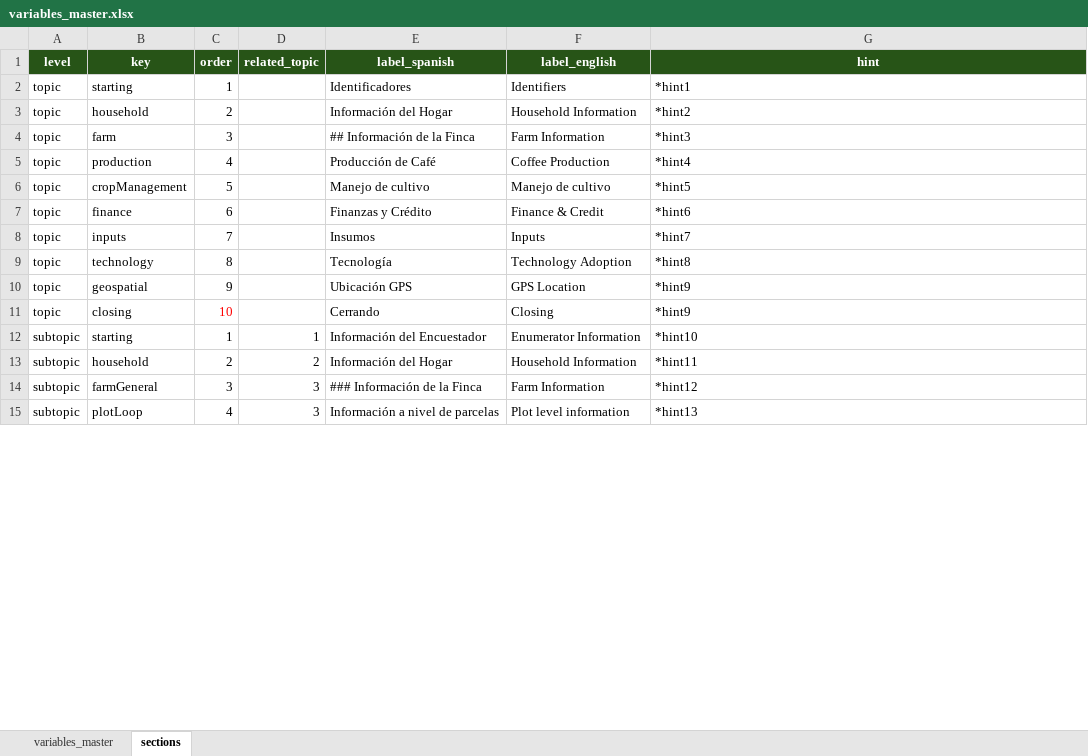
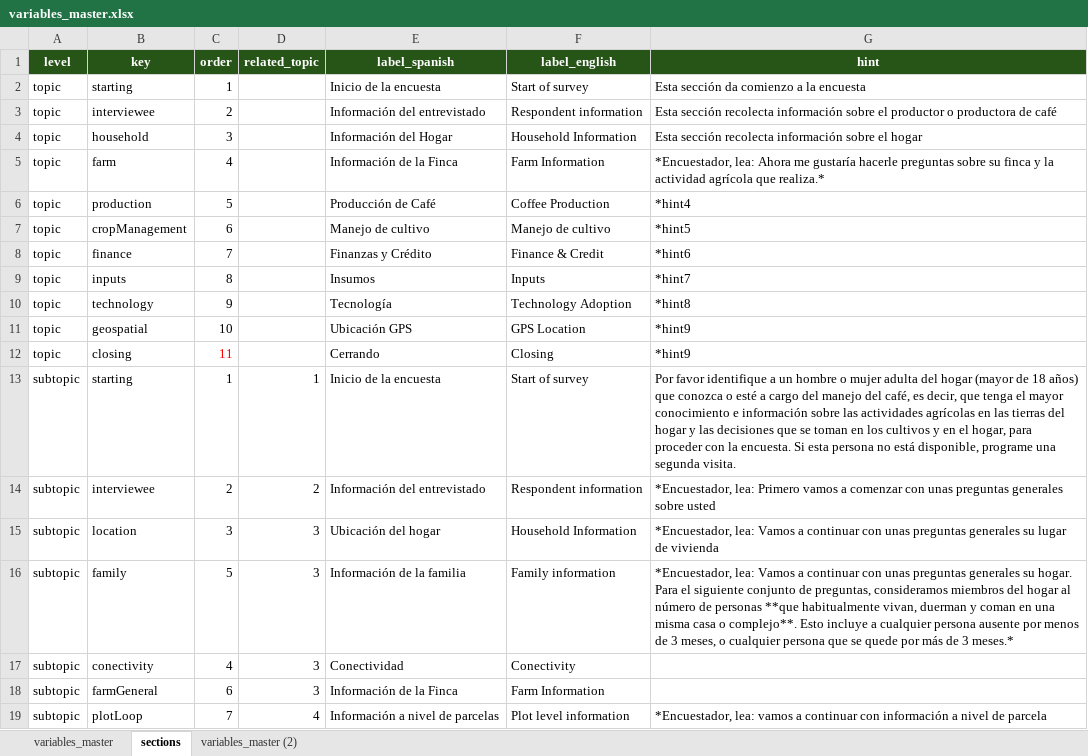
Before and after one commit to rszapatav0/surveyProcessingMethodology, an Excel workbook: dictionary/variables_master.xlsx, sheet sections, drawn as a sheet; only a part is shown; values as stored, in another font and other column widths than the file's, no borders; addresses are those after the commit; the diff covers the shown part only; the diff names each change by its address in the sheet, - before the commit and + after, or states it on an @@ line.

```diff
--- a/dictionary/variables_master.xlsx (sheet sections)
+++ b/dictionary/variables_master.xlsx (sheet sections)
+sheet tab: variables_master (2)
-E2 (label_spanish): Identificadores
+E2 (label_spanish): Inicio de la encuesta
-F2 (label_english): Identifiers
+F2 (label_english): Start of survey
-G2 (hint): *hint1
+G2 (hint): Esta sección da comienzo a la encuesta
+row 3: topic | interviewee | 2 |  | Información del entrevistado | Respondent information | Esta sección recolecta información sobre el productor o productora de café
-C4 (order): 2
+C4 (order): 3
-G4 (hint): *hint2
+G4 (hint): Esta sección recolecta información sobre el hogar
-C5 (order): 3
+C5 (order): 4
-E5 (label_spanish): ## Información de la Finca
+E5 (label_spanish): Información de la Finca
-G5 (hint): *hint3
+G5 (hint): *Encuestador, lea: Ahora me gustaría hacerle preguntas sobre su finca y la actividad agrícola que realiza.*
-C6 (order): 4
+C6 (order): 5
-C7 (order): 5
+C7 (order): 6
-C8 (order): 6
+C8 (order): 7
-C9 (order): 7
+C9 (order): 8
-C10 (order): 8
+C10 (order): 9
-C11 (order): 9
+C11 (order): 10
-C12 (order): 10
+C12 (order): 11
-E13 (label_spanish): Información del Encuestador
+E13 (label_spanish): Inicio de la encuesta
-F13 (label_english): Enumerator Information
+F13 (label_english): Start of survey
-G13 (hint): *hint10
+G13 (hint): Por favor identifique a un hombre o mujer adulta del hogar (mayor de 18 años) que conozca o esté a cargo del manejo del café, es decir, que tenga el mayor conocimiento e información sobre las actividades agrícolas en las tierras del hogar y las decisiones que se toman en los cultivos y en el hogar, para proceder con la encuesta. Si esta persona no está disponible, programe una segunda visita.
-B14 (key): household
+B14 (key): interviewee
-E14 (label_spanish): Información del Hogar
+E14 (label_spanish): Información del entrevistado
-F14 (label_english): Household Information
+F14 (label_english): Respondent information
-G14 (hint): *hint11
+G14 (hint): *Encuestador, lea: Primero vamos a comenzar con unas preguntas generales sobre usted
+row 15: subtopic | location | 3 | 3 | Ubicación del hogar | Household Information | *Encuestador, lea: Vamos a continuar con unas preguntas generales su lugar de vivienda
+row 16: subtopic | family | 5 | 3 | Información de la familia | Family information | *Encuestador, lea: Vamos a continuar con unas preguntas generales su hogar. Para el siguiente conjunto de preguntas, consideramos miembros del hogar al número de personas **que habitualmente vivan, duerman y coman en una misma casa o complejo**. Esto incluye a cualquier persona ausente por menos de 3 meses, o cualquier persona que se quede por más de 3 meses.*
+row 17: subtopic | conectivity | 4 | 3 | Conectividad | Conectivity
-C18 (order): 3
+C18 (order): 6
-E18 (label_spanish): ### Información de la Finca
+E18 (label_spanish): Información de la Finca
-G18 (hint): *hint12
+G18 (hint): (empty)
-C19 (order): 4
+C19 (order): 7
-D19 (related_topic): 3
+D19 (related_topic): 4
-G19 (hint): *hint13
+G19 (hint): *Encuestador, lea: vamos a continuar con información a nivel de parcela
```
Also changed, not shown: 1 added row, 14 edited cells and cell formats elsewhere in this sheet, sheet variables_master, formulas that keep their value.
